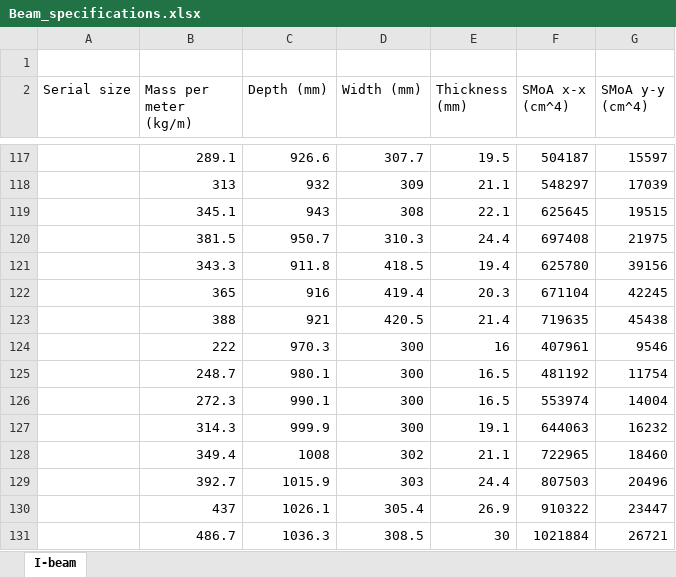
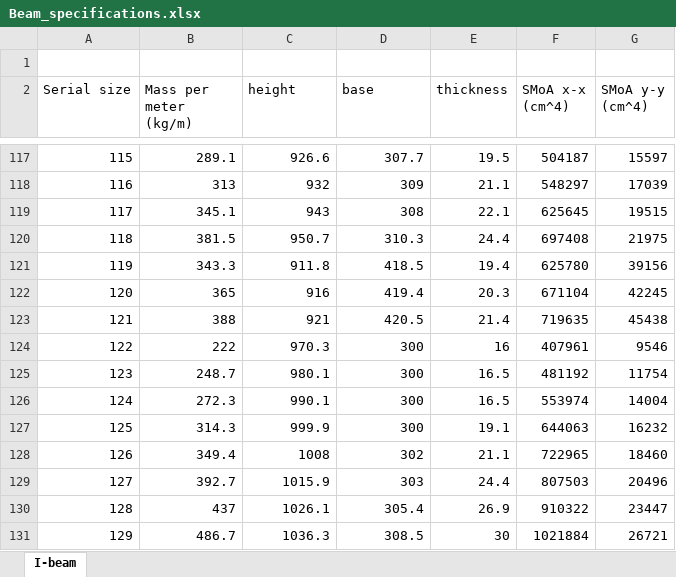
Before and after one commit to elliecarey/DP5_Code, an Excel workbook: Beam_specifications.xlsx, sheet I-beam, drawn as a sheet; only a part is shown, gaps mark what is left out; values as stored, in another font and other column widths than the file's, no borders; the diff covers the shown part only; the diff names each change by its address in the sheet, - before the commit and + after, or states it on an @@ line.

```diff
--- a/Beam_specifications.xlsx (sheet I-beam)
+++ b/Beam_specifications.xlsx (sheet I-beam)
-C2: Depth (mm)
+C2: height
-D2: Width (mm)
+D2: base
-E2: Thickness (mm)
+E2: thickness
-A117 (Serial size): (empty)
+A117 (Serial size): 115
-A118 (Serial size): (empty)
+A118 (Serial size): 116
-A119 (Serial size): (empty)
+A119 (Serial size): 117
-A120 (Serial size): (empty)
+A120 (Serial size): 118
-A121 (Serial size): (empty)
+A121 (Serial size): 119
-A122 (Serial size): (empty)
+A122 (Serial size): 120
-A123 (Serial size): (empty)
+A123 (Serial size): 121
-A124 (Serial size): (empty)
+A124 (Serial size): 122
-A125 (Serial size): (empty)
+A125 (Serial size): 123
-A126 (Serial size): (empty)
+A126 (Serial size): 124
-A127 (Serial size): (empty)
+A127 (Serial size): 125
-A128 (Serial size): (empty)
+A128 (Serial size): 126
-A129 (Serial size): (empty)
+A129 (Serial size): 127
-A130 (Serial size): (empty)
+A130 (Serial size): 128
-A131 (Serial size): (empty)
+A131 (Serial size): 129
```
Also changed, not shown: 26 edited cells elsewhere in this sheet, 1 other file.
